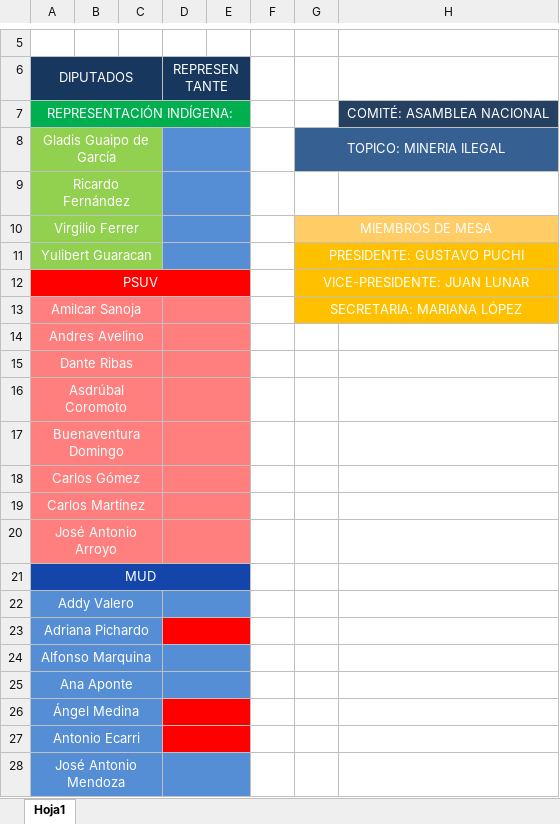
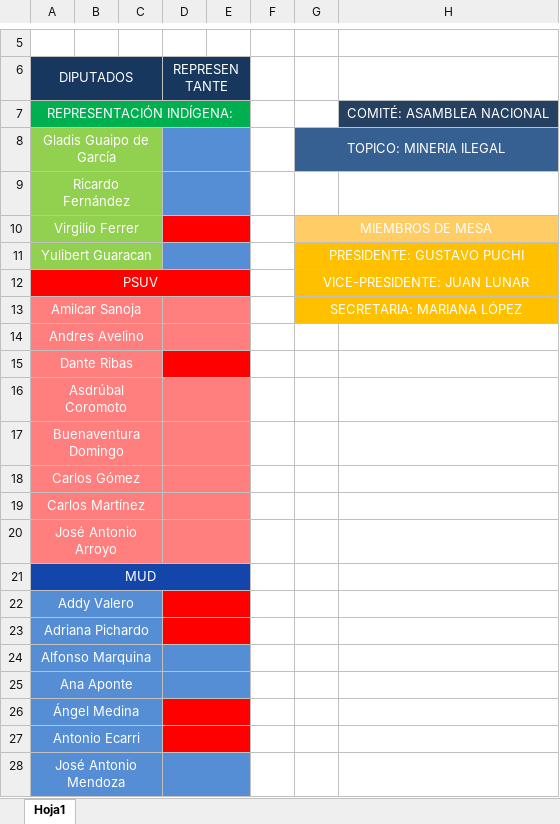
Before and after one commit to cuevasrja/mapismun, an Excel workbook: matri/an.xlsx, sheet Hoja1, drawn as a sheet; only a part is shown, gaps mark what is left out; values as stored, in another font and other column widths than the file's, no borders; charts and pictures not drawn; the diff names each change by its address in the sheet, - before the commit and + after, or states it on an @@ line.

Commit message:
actualizar matriculas

```diff
--- a/matri/an.xlsx (sheet Hoja1)
+++ b/matri/an.xlsx (sheet Hoja1)
-D10:E10 fill: #558ED5
+D10:E10 fill: #FF0000
-D15:E15 fill: #FF7F7F
+D15:E15 fill: #FF0000
-D22:E22 fill: #558ED5
+D22:E22 fill: #FF0000
```
Also changed, not shown: matri/cie_mmg.xlsx, matri/cim.xlsx, 2 other files.
